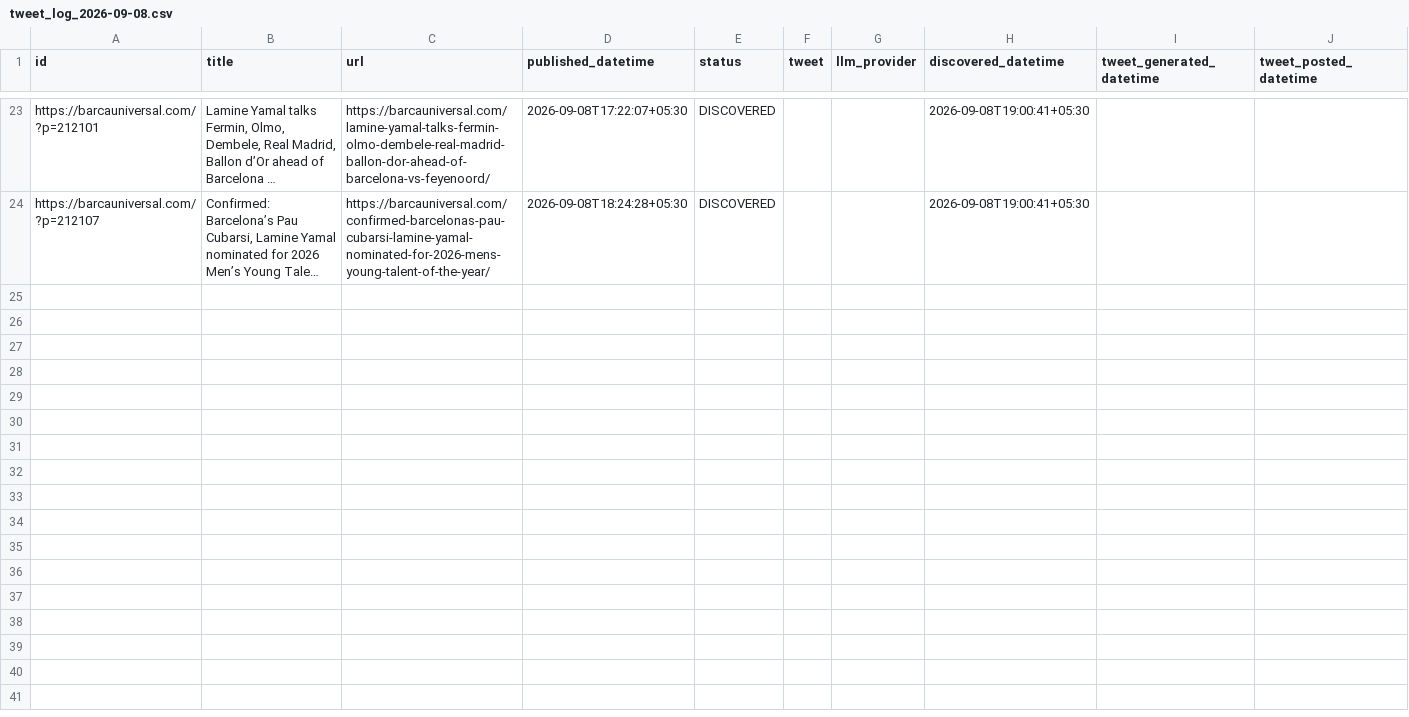
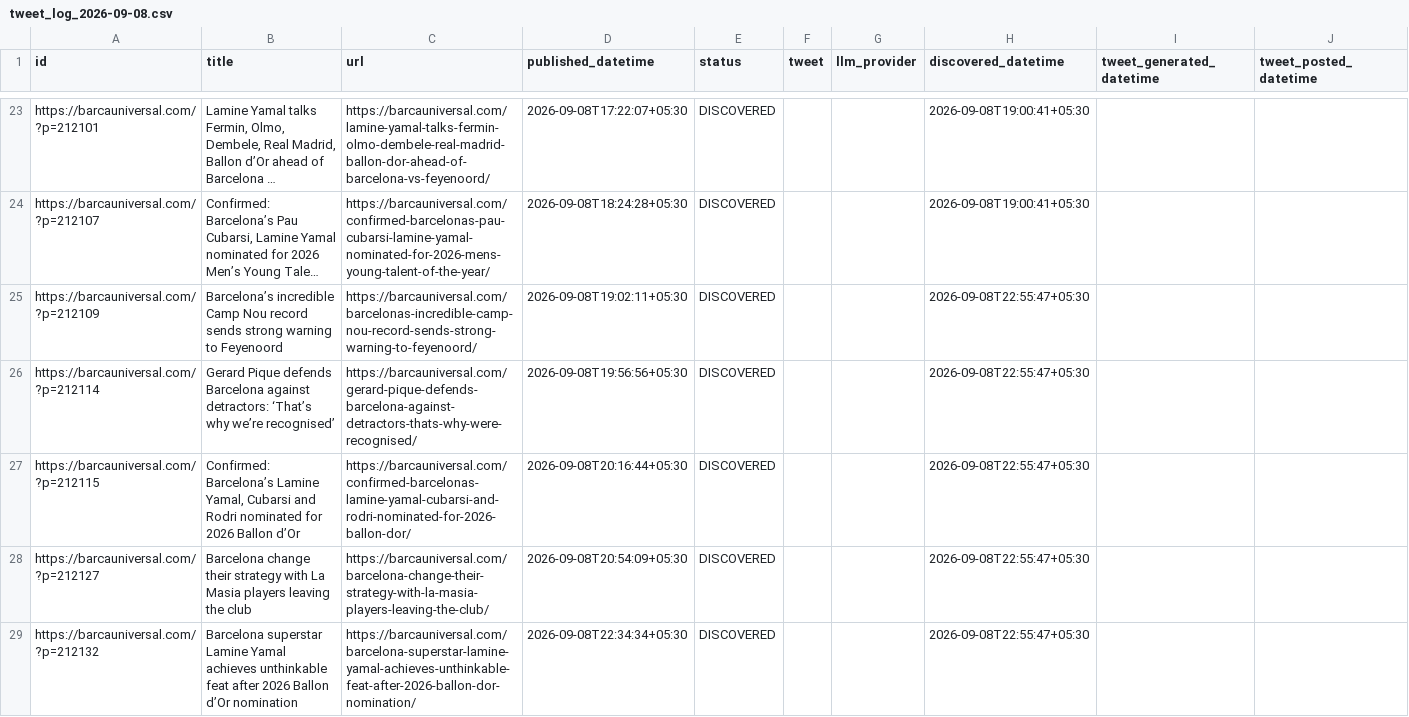
Before and after one commit to dinesh-kanakaraj/Kestrel, a CSV file: logs/tweet_log_2026-09-08.csv, drawn as a sheet; only a part is shown, gaps mark what is left out; long unchanged cells end in …; the diff names each change by its address in the sheet, - before the commit and + after, or states it on an @@ line.

Commit message:
state: RSS watcher run 34257008421

```diff
--- a/logs/tweet_log_2026-09-08.csv
+++ b/logs/tweet_log_2026-09-08.csv
+row 25: https://barcauniversal.com/?p=212109 | Barcelona’s incredible Camp Nou record sends strong warning to Feyenoord | https://barcauniversal.com/barcelonas-incredible-camp-nou-record-sends-strong-warning-to-feyenoord/ | 2026-09-08T19:02:11+05:30 | DISCOVERED |  |  | 2026-09-08T22:55:47+05:30
+row 26: https://barcauniversal.com/?p=212114 | Gerard Pique defends Barcelona against detractors: ‘That’s why we’re recognised’ | https://barcauniversal.com/gerard-pique-defends-barcelona-against-detractors-thats-why-were-recognised/ | 2026-09-08T19:56:56+05:30 | DISCOVERED |  |  | 2026-09-08T22:55:47+05:30
+row 27: https://barcauniversal.com/?p=212115 | Confirmed: Barcelona’s Lamine Yamal, Cubarsi and Rodri nominated for 2026 Ballon d’Or | https://barcauniversal.com/confirmed-barcelonas-lamine-yamal-cubarsi-and-rodri-nominated-for-2026-ballon-dor/ | 2026-09-08T20:16:44+05:30 | DISCOVERED |  |  | 2026-09-08T22:55:47+05:30
+row 28: https://barcauniversal.com/?p=212127 | Barcelona change their strategy with La Masia players leaving the club | https://barcauniversal.com/barcelona-change-their-strategy-with-la-masia-players-leaving-the-club/ | 2026-09-08T20:54:09+05:30 | DISCOVERED |  |  | 2026-09-08T22:55:47+05:30
+row 29: https://barcauniversal.com/?p=212132 | Barcelona superstar Lamine Yamal achieves unthinkable feat after 2026 Ballon d’Or nomination | https://barcauniversal.com/barcelona-superstar-lamine-yamal-achieves-unthinkable-feat-after-2026-ballon-dor-nomination/ | 2026-09-08T22:34:34+05:30 | DISCOVERED |  |  | 2026-09-08T22:55:47+05:30
```
